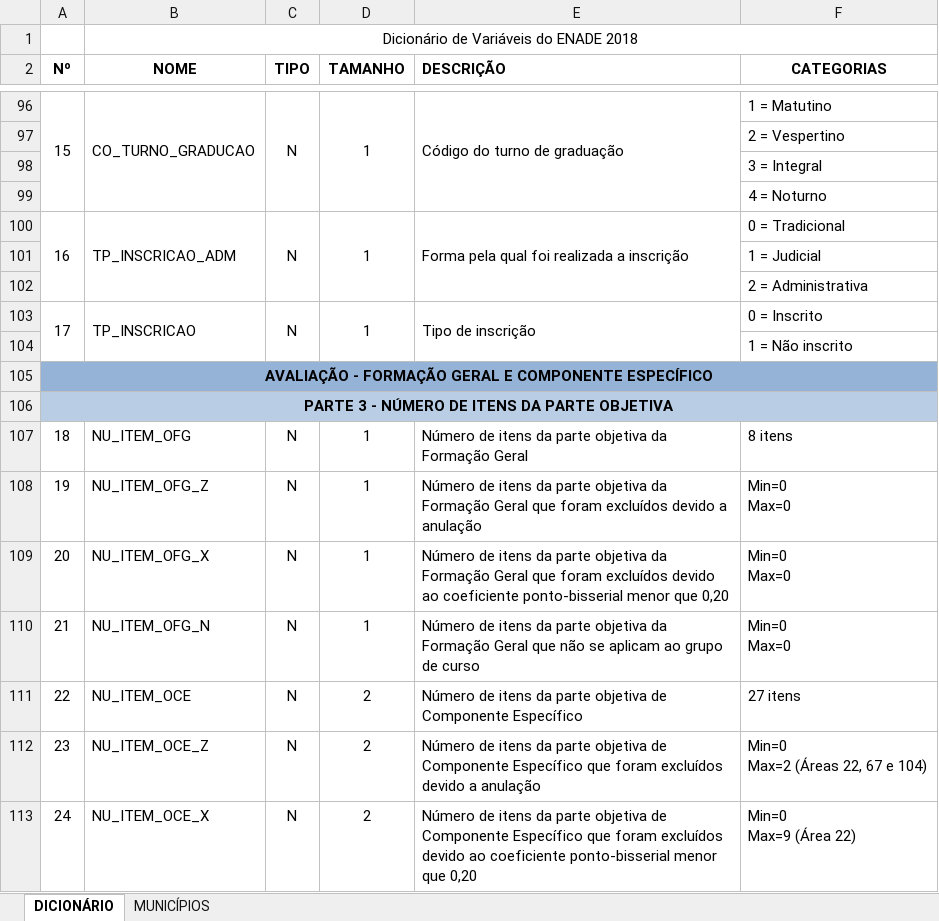
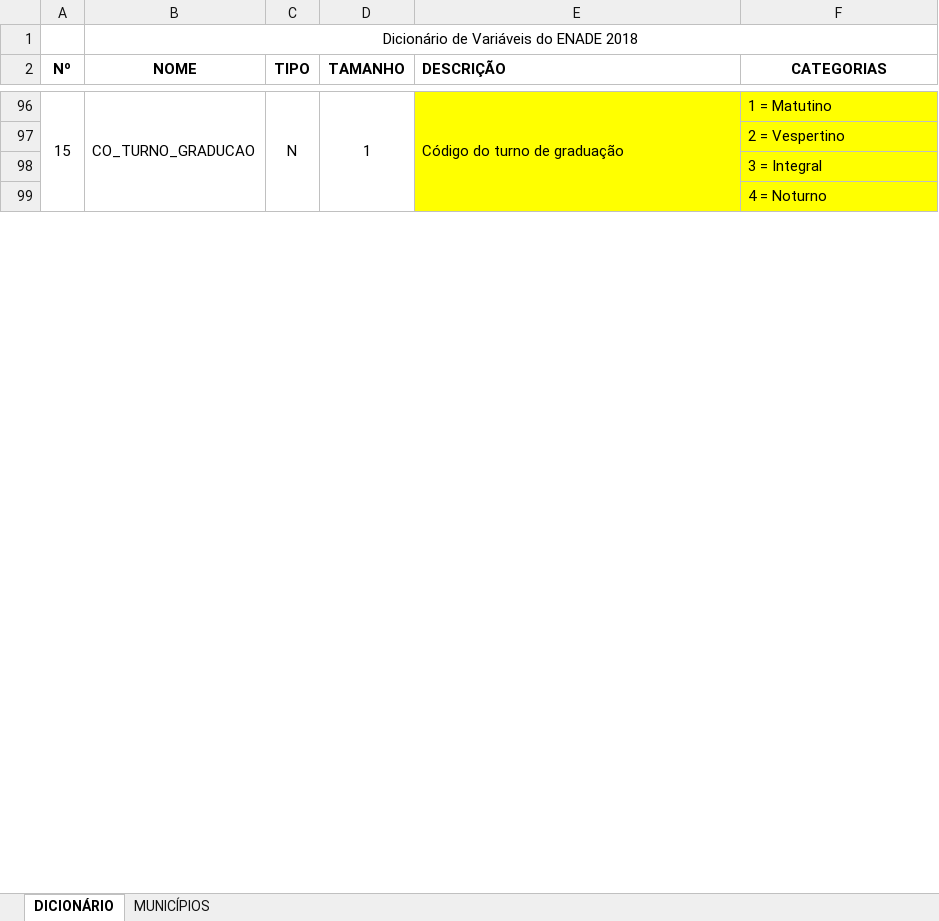
Before and after one commit to joaogabriel-fn/econometria-1, an Excel workbook: relatorio-1/bases/dicionario-de-variaveis.xlsx, sheet DICIONÁRIO, drawn as a sheet; only a part is shown, gaps mark what is left out; values as stored, in another font and other column widths than the file's, no borders; charts and pictures not drawn; ↵ is a line break in a cell; the diff covers the shown part only; the diff names each change by its address in the sheet, - before the commit and + after, or states it on an @@ line.

Commit message:
Primeira parte do relatorio

```diff
--- a/relatorio-1/bases/dicionario-de-variaveis.xlsx (sheet DICIONÁRIO)
+++ b/relatorio-1/bases/dicionario-de-variaveis.xlsx (sheet DICIONÁRIO)
-E96:F99 fill: none
+E96:F99 fill: #FFFF00
@@ row 100 hidden: 16 | TP_INSCRICAO_ADM | N | 1 | Forma pela qual foi realizada a inscrição | 0 = Tradicional @@
@@ row 101 hidden:  |  |  |  |  | 1 = Judicial @@
@@ row 102 hidden:  |  |  |  |  | 2 = Administrativa @@
@@ row 103 hidden: 17 | TP_INSCRICAO | N | 1 | Tipo de inscrição | 0 = Inscrito @@
@@ row 104 hidden:  |  |  |  |  | 1 = Não inscrito @@
@@ row 105 hidden: AVALIAÇÃO - FORMAÇÃO GERAL E COMPONENTE ESPECÍFICO @@
@@ row 106 hidden: PARTE 3 - NÚMERO DE ITENS DA PARTE OBJETIVA @@
@@ row 107 hidden: 18 | NU_ITEM_OFG | N | 1 | Número de itens da parte objetiva da Formação Geral | 8 itens @@
@@ row 108 hidden: 19 | NU_ITEM_OFG_Z | N | 1 | Número de itens da parte objetiva da Formação Geral que foram excluídos devido a anulação | Min=0 ↵ Max=0 @@
@@ row 109 hidden: 20 | NU_ITEM_OFG_X | N | 1 | Número de itens da parte objetiva da Formação Geral que foram excluídos devido ao coeficiente ponto-bisserial menor que 0,20 | Min=0 ↵ Max=0 @@
@@ row 110 hidden: 21 | NU_ITEM_OFG_N | N | 1 | Número de itens da parte objetiva da Formação Geral que não se aplicam ao grupo de curso | Min=0 ↵ Max=0 @@
@@ row 111 hidden: 22 | NU_ITEM_OCE | N | 2 | Número de itens da parte objetiva de Componente Específico | 27 itens @@
@@ row 112 hidden: 23 | NU_ITEM_OCE_Z | N | 2 | Número de itens da parte objetiva de Componente Específico que foram excluídos devido a anulação | Min=0 ↵ Max=2 (Áreas 22, 67 e 104) @@
@@ row 113 hidden: 24 | NU_ITEM_OCE_X | N | 2 | Número de itens da parte objetiva de Componente Específico que foram excluídos devido ao coeficiente ponto-bisserial menor que 0,20 | Min=0 ↵ Max=9 (Área 22) @@
```
Also changed, not shown: 746 hidden or unhidden rows, 1 edited cell and cell formats elsewhere in this sheet, charts or pictures, 1 other file.
